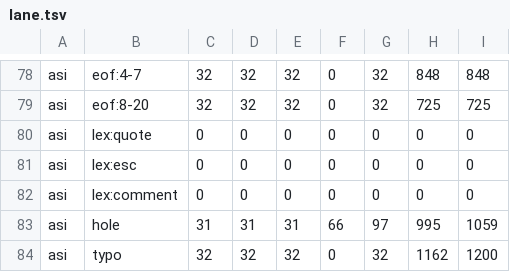
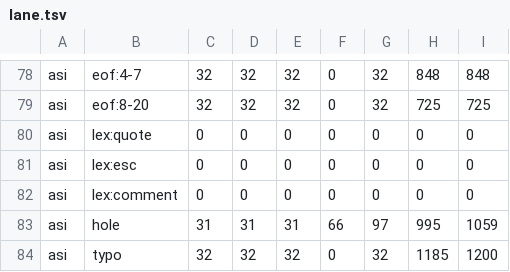
Before and after one commit to ydaveluy/cursiv, a TSV file: bench/recovery_metric/lane.tsv, drawn as a sheet; only a part is shown, gaps mark what is left out; the diff covers the shown part only.

```diff
--- a/bench/recovery_metric/lane.tsv
+++ b/bench/recovery_metric/lane.tsv
@@ -83,2 +83,2 @@ asi	lex:comment	0	0	0	0	0	0	0
 asi	hole	31	31	31	66	97	995	1059
-asi	typo	32	32	32	0	32	1162	1200
+asi	typo	32	32	32	0	32	1185	1200
```
Also changed, not shown: 16 edited cells elsewhere in this file, 46 other files.
